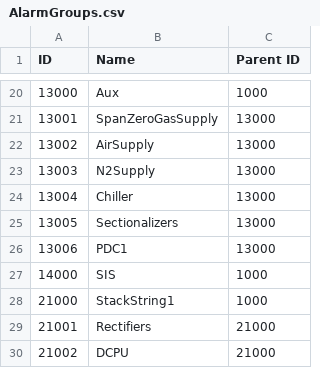
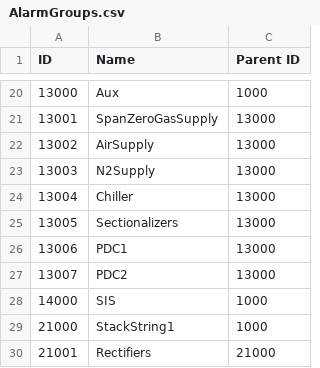
Before and after one commit to ErikJJohansson/pypaxalarmbuilder, a CSV file: Config/AlarmGroups.csv, drawn as a sheet; only a part is shown, gaps mark what is left out; the shorter side is filled out with more unchanged rows; the diff names each change by its address in the sheet, - before the commit and + after, or states it on an @@ line.

```diff
--- a/Config/AlarmGroups.csv
+++ b/Config/AlarmGroups.csv
+row 27: 13007 | PDC2 | 13000
```
Also changed, not shown: 2 other files.
